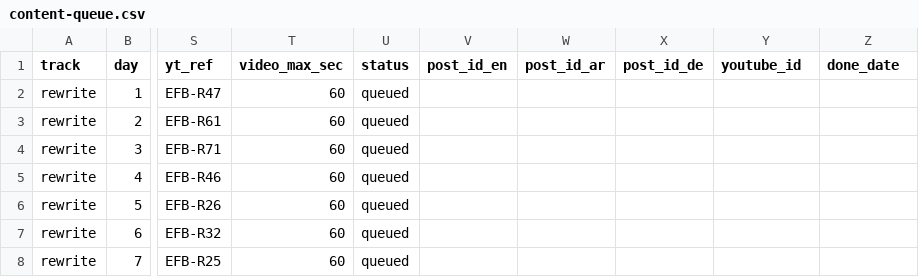
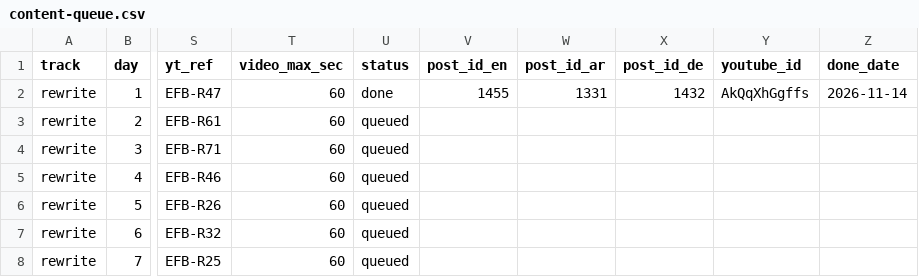
Before and after one commit to hassantafreshi/easy-form-builder, a CSV file: docs/content-seo/content-queue.csv, drawn as a sheet; only a part is shown, gaps mark what is left out; the diff names each change by its address in the sheet, - before the commit and + after, or states it on an @@ line.

```diff
--- a/docs/content-seo/content-queue.csv
+++ b/docs/content-seo/content-queue.csv
-U2 (status): queued
+U2 (status): done
-V2 (post_id_en): (empty)
+V2 (post_id_en): 1455
-W2 (post_id_ar): (empty)
+W2 (post_id_ar): 1331
-X2 (post_id_de): (empty)
+X2 (post_id_de): 1432
-Y2 (youtube_id): (empty)
+Y2 (youtube_id): AkQqXhGgffs
-Z2 (done_date): (empty)
+Z2 (done_date): 2026-11-14
```
Also changed, not shown: 4 other files.
